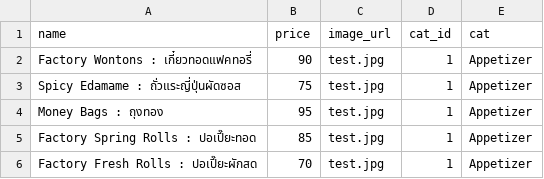
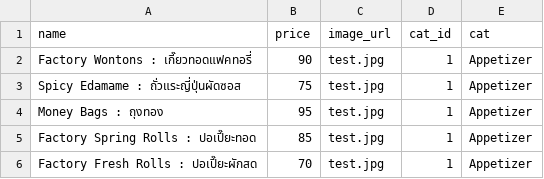
Before and after one commit to prachyathit/befed-base, a CSV file: app/csv/SaladFactoryMenu.csv, drawn as a sheet; only a part is shown.

```diff
--- a/app/csv/SaladFactoryMenu.csv
+++ b/app/csv/SaladFactoryMenu.csv
@@ -1,3 +1,3 @@
 name,price,image_url,cat_id,cat
-Factory Wontons : เกี๋ยวทอดแฟคทอรี่,90,test.jpg,1,Appetizer
+Factory Wontons : เกี๊ยวทอดแฟคทอรี่,90,test.jpg,1,Appetizer
 Spicy Edamame : ถั่วแระญี่ปุ่นผัดซอส,75,test.jpg,1,Appetizer
```
Also changed, not shown: app/csv/SaladFactoryOptions.csv, 3 other files.
